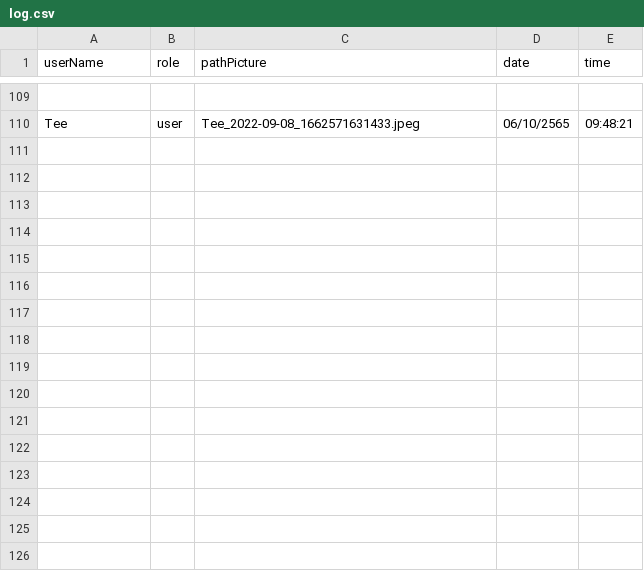
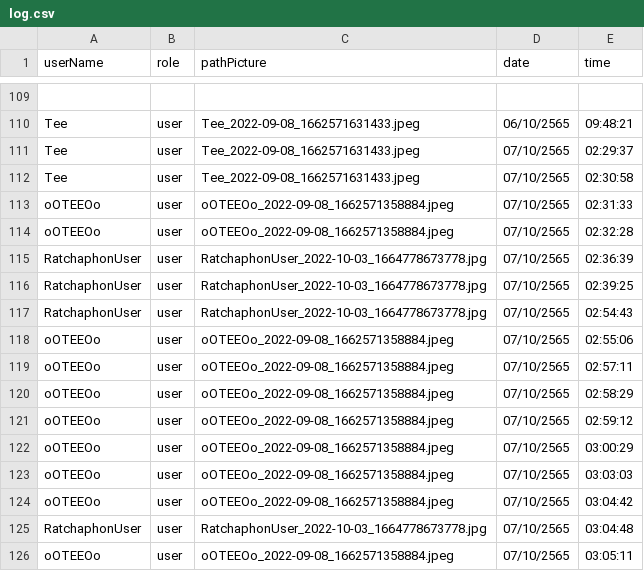
Before and after one commit to Ratchaphon1412/Student-Complaints, a CSV file: database/log.csv, drawn as a sheet; only a part is shown, gaps mark what is left out; the diff names each change by its address in the sheet, - before the commit and + after, or states it on an @@ line.

Commit message:
Can load postUser

```diff
--- a/database/log.csv
+++ b/database/log.csv
+row 111: Tee | user | Tee_2022-09-08_1662571631433.jpeg | 07/10/2565 | 02:29:37
+row 112: Tee | user | Tee_2022-09-08_1662571631433.jpeg | 07/10/2565 | 02:30:58
+row 113: oOTEEOo | user | oOTEEOo_2022-09-08_1662571358884.jpeg | 07/10/2565 | 02:31:33
+row 114: oOTEEOo | user | oOTEEOo_2022-09-08_1662571358884.jpeg | 07/10/2565 | 02:32:28
+row 115: RatchaphonUser | user | RatchaphonUser_2022-10-03_1664778673778.jpg | 07/10/2565 | 02:36:39
+row 116: RatchaphonUser | user | RatchaphonUser_2022-10-03_1664778673778.jpg | 07/10/2565 | 02:39:25
+row 117: RatchaphonUser | user | RatchaphonUser_2022-10-03_1664778673778.jpg | 07/10/2565 | 02:54:43
+row 118: oOTEEOo | user | oOTEEOo_2022-09-08_1662571358884.jpeg | 07/10/2565 | 02:55:06
+row 119: oOTEEOo | user | oOTEEOo_2022-09-08_1662571358884.jpeg | 07/10/2565 | 02:57:11
+row 120: oOTEEOo | user | oOTEEOo_2022-09-08_1662571358884.jpeg | 07/10/2565 | 02:58:29
+row 121: oOTEEOo | user | oOTEEOo_2022-09-08_1662571358884.jpeg | 07/10/2565 | 02:59:12
+row 122: oOTEEOo | user | oOTEEOo_2022-09-08_1662571358884.jpeg | 07/10/2565 | 03:00:29
+row 123: oOTEEOo | user | oOTEEOo_2022-09-08_1662571358884.jpeg | 07/10/2565 | 03:03:03
+row 124: oOTEEOo | user | oOTEEOo_2022-09-08_1662571358884.jpeg | 07/10/2565 | 03:04:42
+row 125: RatchaphonUser | user | RatchaphonUser_2022-10-03_1664778673778.jpg | 07/10/2565 | 03:04:48
+row 126: oOTEEOo | user | oOTEEOo_2022-09-08_1662571358884.jpeg | 07/10/2565 | 03:05:11
```
Also changed, not shown: database/likepost.csv, database/report.csv, 7 other files.
